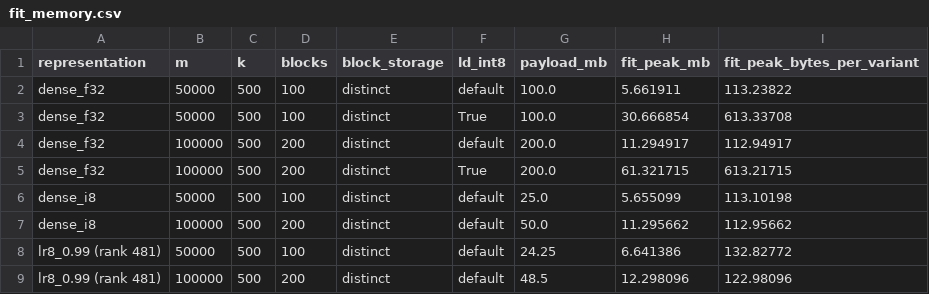
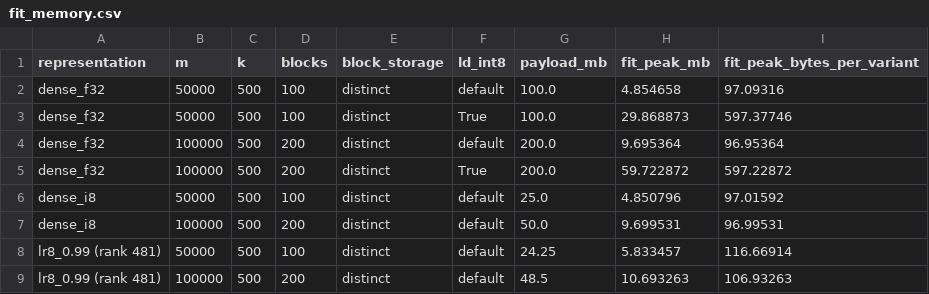
Before and after one commit to bvilhjal/bipred, a CSV file: benchmarks/fit_memory.csv, drawn as a sheet.

```diff
--- a/benchmarks/fit_memory.csv
+++ b/benchmarks/fit_memory.csv
@@ -1,9 +1,9 @@
 representation,m,k,blocks,block_storage,ld_int8,payload_mb,fit_peak_mb,fit_peak_bytes_per_variant
-dense_f32,50000,500,100,distinct,default,100.0,5.661911,113.23822
-dense_f32,50000,500,100,distinct,True,100.0,30.666854,613.33708
-dense_f32,100000,500,200,distinct,default,200.0,11.294917,112.94917
-dense_f32,100000,500,200,distinct,True,200.0,61.321715,613.21715
-dense_i8,50000,500,100,distinct,default,25.0,5.655099,113.10198
-dense_i8,100000,500,200,distinct,default,50.0,11.295662,112.95662
-lr8_0.99 (rank 481),50000,500,100,distinct,default,24.25,6.641386,132.82772
-lr8_0.99 (rank 481),100000,500,200,distinct,default,48.5,12.298096,122.98096
+dense_f32,50000,500,100,distinct,default,100.0,4.854658,97.09316
+dense_f32,50000,500,100,distinct,True,100.0,29.868873,597.37746
+dense_f32,100000,500,200,distinct,default,200.0,9.695364,96.95364
+dense_f32,100000,500,200,distinct,True,200.0,59.722872,597.22872
+dense_i8,50000,500,100,distinct,default,25.0,4.850796,97.01592
+dense_i8,100000,500,200,distinct,default,50.0,9.699531,96.99531
+lr8_0.99 (rank 481),50000,500,100,distinct,default,24.25,5.833457,116.66914
+lr8_0.99 (rank 481),100000,500,200,distinct,default,48.5,10.693263,106.93263
```
Also changed, not shown: benchmarks/mixer_overlap.csv, benchmarks/rg_architectures.csv, 17 other files.
